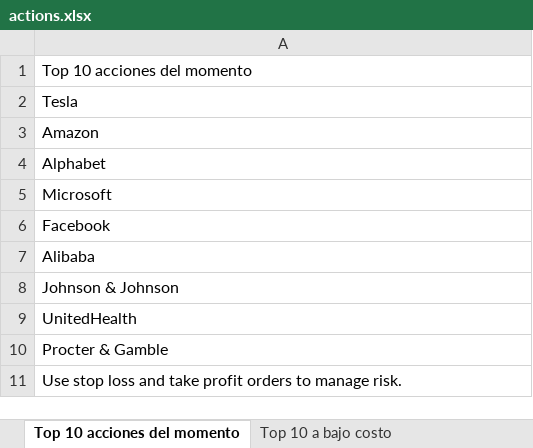
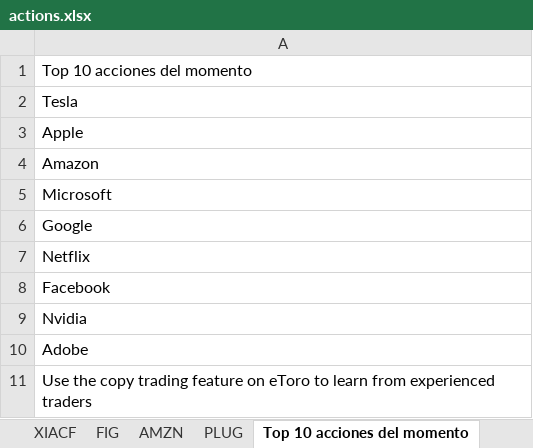
Before and after one commit to blackweaver/investment, an Excel workbook: actions.xlsx, sheet Top 10 acciones del momento, drawn as a sheet; values as stored, in another font and other column widths than the file's, no borders; removed rows and columns are numbered as before the commit, all else as after; the diff names each change by its address in the sheet, - before the commit and + after, or states it on an @@ line.

```diff
--- a/actions.xlsx (sheet Top 10 acciones del momento)
+++ b/actions.xlsx (sheet Top 10 acciones del momento)
+sheet tab: XIACF
+sheet tab: FIG
+sheet tab: AMZN
+sheet tab: PLUG
+row 3: Apple
-row 4: Alphabet
+row 6: Google
+row 7: Netflix
-A9: Alibaba
+A9: Nvidia
-A10: Johnson & Johnson
+A10: Adobe
-A11: UnitedHealth
+A11: Use the copy trading feature on eToro to learn from experienced traders
-row 10: Procter & Gamble
-row 11: Use stop loss and take profit orders to manage risk.
```
Also changed, not shown: sheet Acciones invertidas, sheet Top 10 a bajo costo, other sheet tabs, crypto.xlsx, 2 other files.
